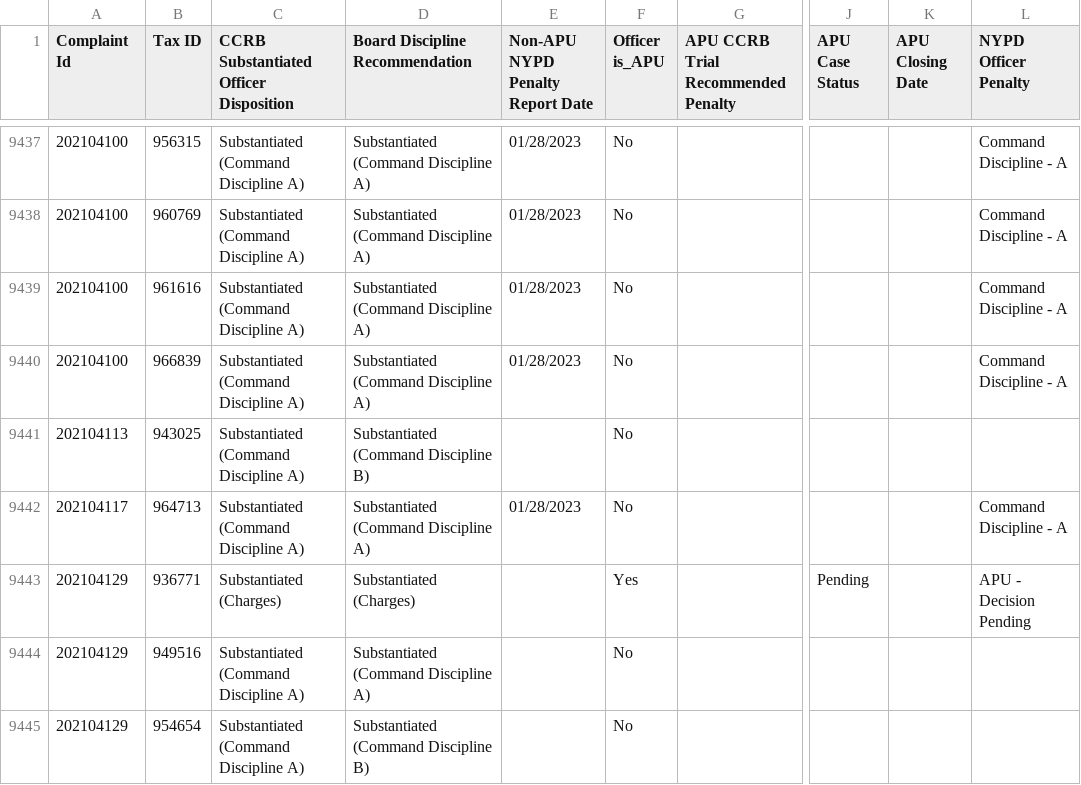
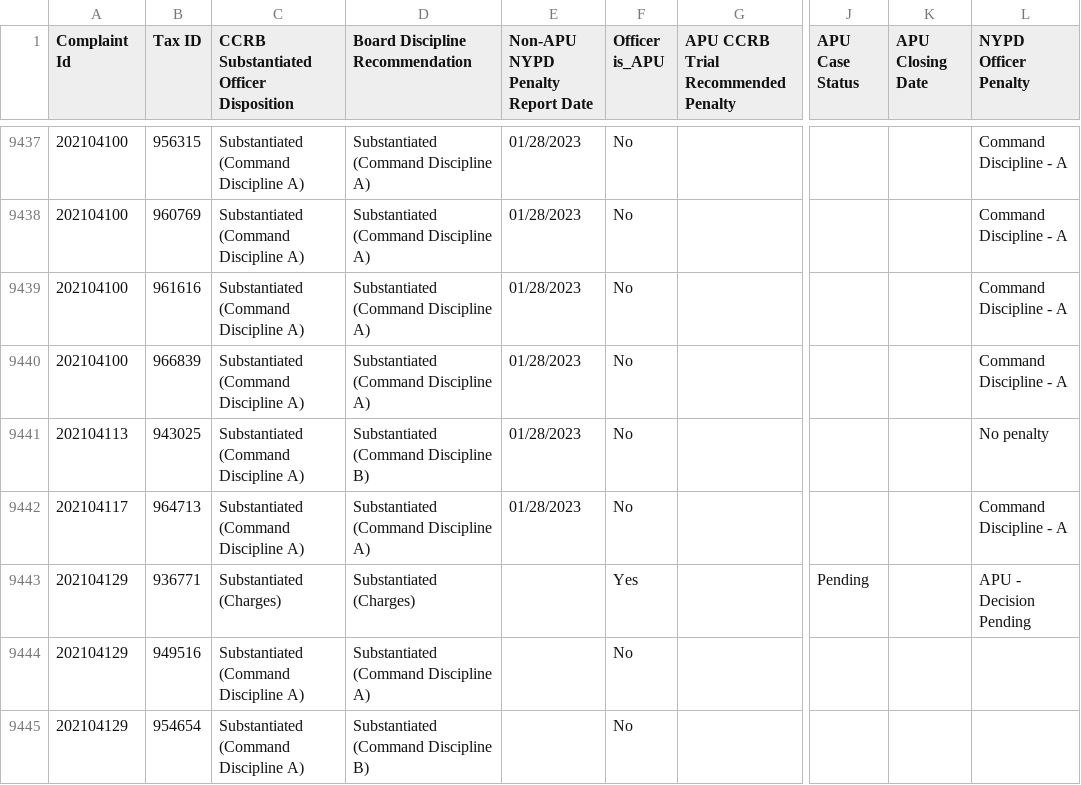
Before and after one commit to ryanwatkins/ccrb-complaints-database, a CSV file: ccrb-complaints-database-penalties.csv, drawn as a sheet; only a part is shown, gaps mark what is left out; the diff covers the shown part only; the diff names each change by its address in the sheet, - before the commit and + after, or states it on an @@ line.

```diff
--- a/ccrb-complaints-database-penalties.csv
+++ b/ccrb-complaints-database-penalties.csv
-E9441 (Non-APU NYPD Penalty Report Date): (empty)
+E9441 (Non-APU NYPD Penalty Report Date): 01/28/2023
-L9441 (NYPD Officer Penalty): (empty)
+L9441 (NYPD Officer Penalty): No penalty
```
Also changed, not shown: 97 edited cells elsewhere in this file.
